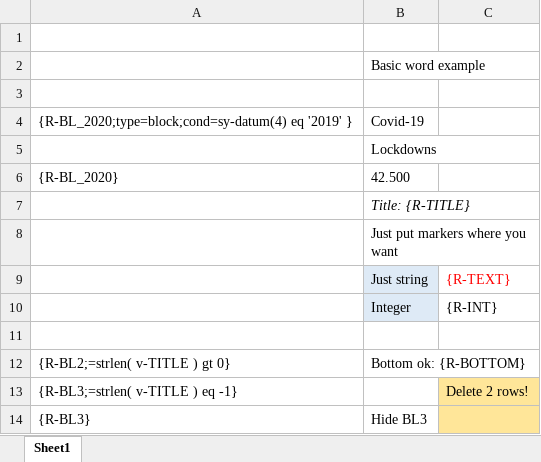
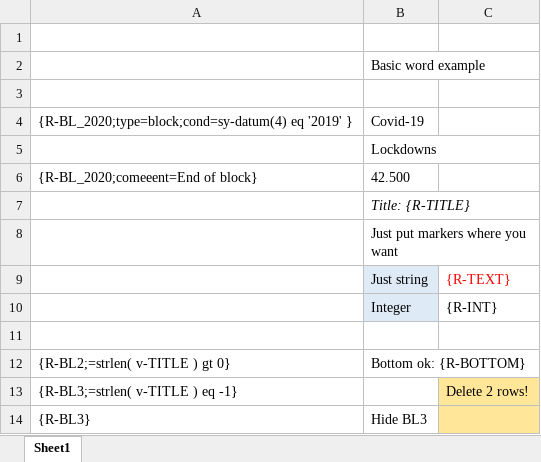
Before and after one commit to bizhuka/xtt, an Excel workbook: src/demo/zxxt_demo_140-xlsx.w3mi.data.xlsx, sheet Sheet1, drawn as a sheet; values as stored, in another font and other column widths than the file's, no borders; the diff names each change by its address in the sheet, - before the commit and + after, or states it on an @@ line.

Commit message:
DEV warnings for Excel

```diff
--- a/src/demo/zxxt_demo_140-xlsx.w3mi.data.xlsx (sheet Sheet1)
+++ b/src/demo/zxxt_demo_140-xlsx.w3mi.data.xlsx (sheet Sheet1)
-A6: {R-BL_2020}
+A6: {R-BL_2020;comeeent=End of block}
```
Also changed, not shown: 2 other files.
